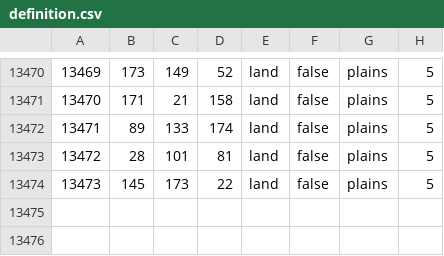
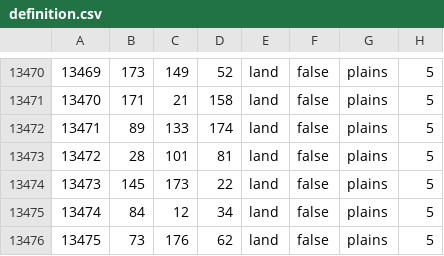
Before and after one commit to HGO-Team/HGOLiteGithub, a CSV file: map/definition.csv, drawn as a sheet; only a part is shown, gaps mark what is left out.

```diff
--- a/map/definition.csv
+++ b/map/definition.csv
@@ -13474 +13474,3 @@
 13473;145;173;22;land;false;plains;5
+13474;84;12;34;land;false;plains;5
+13475;73;176;62;land;false;plains;5
```
Also changed, not shown: 6 other files.
